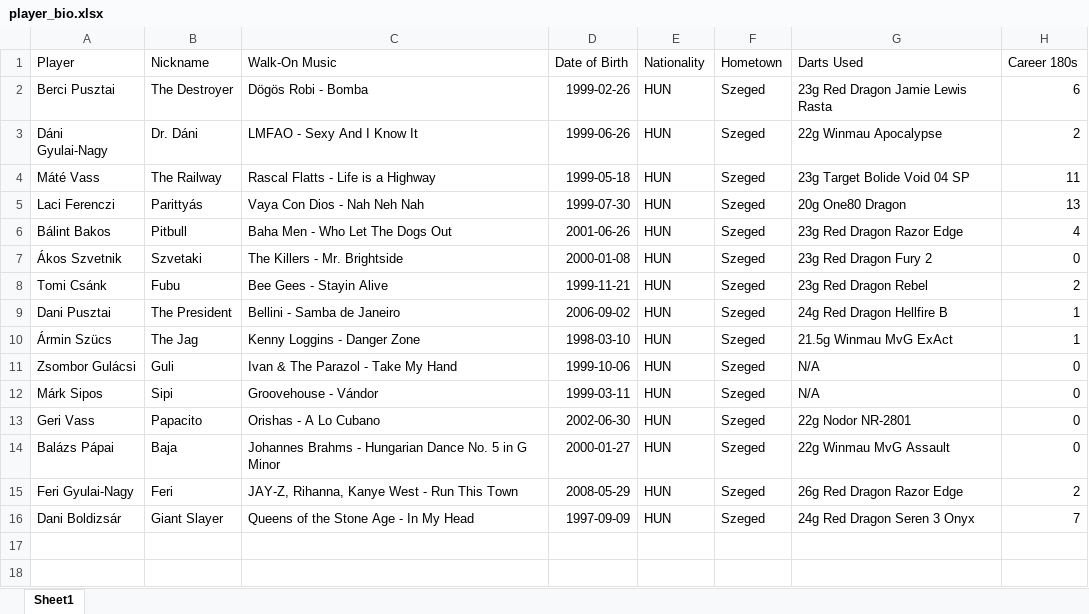
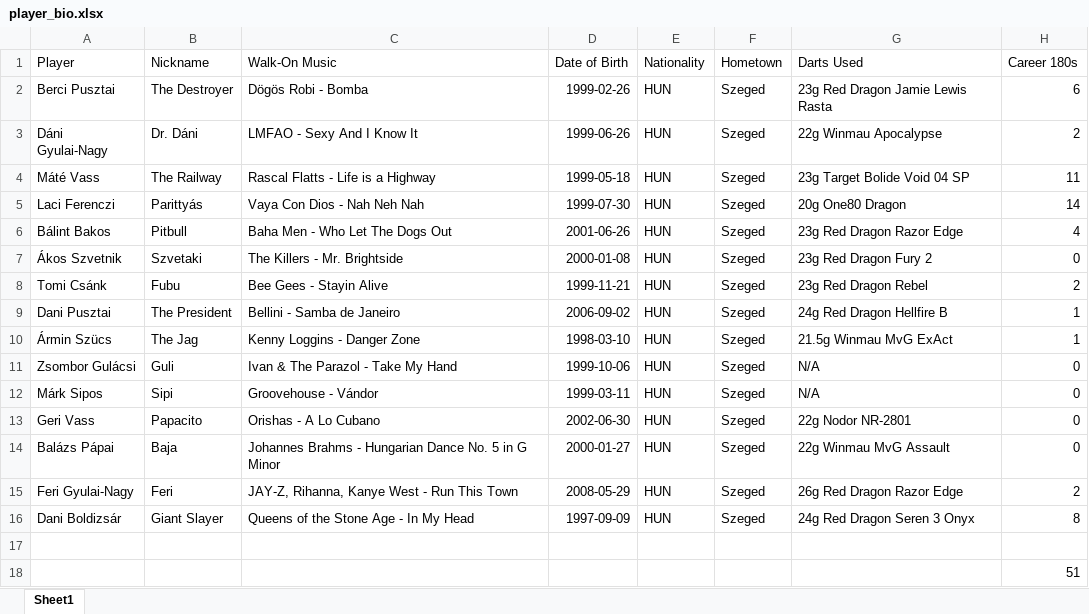
Before and after one commit to material1999/darts-statistics, an Excel workbook: bio/player_bio.xlsx, sheet Sheet1, drawn as a sheet; values as stored, in another font and other column widths than the file's, no borders; the diff names each change by its address in the sheet, - before the commit and + after, or states it on an @@ line.

Commit message:
updated player bio

```diff
--- a/bio/player_bio.xlsx (sheet Sheet1)
+++ b/bio/player_bio.xlsx (sheet Sheet1)
-H5 (Career 180s): 13
+H5 (Career 180s): 14
-H16 (Career 180s): 7
+H16 (Career 180s): 8
+row 17: (empty)
+row 18:  |  |  |  |  |  |  | 51
```
